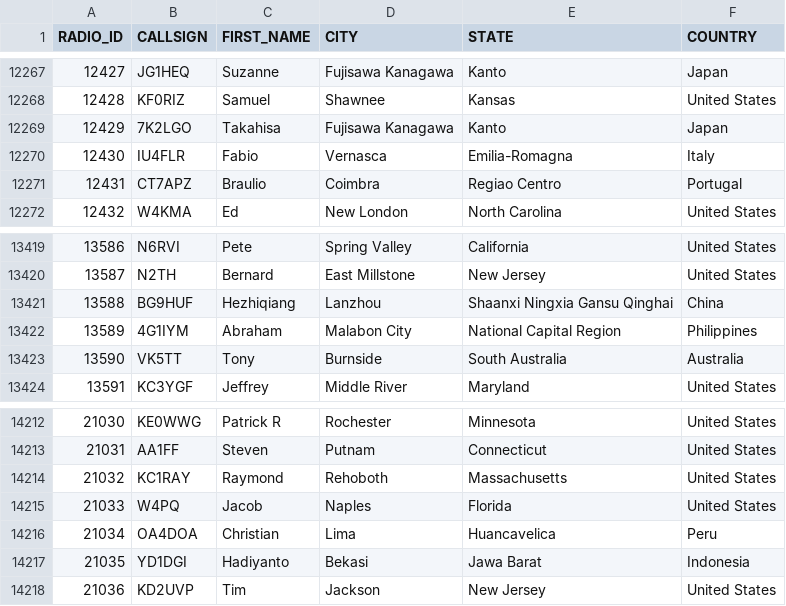
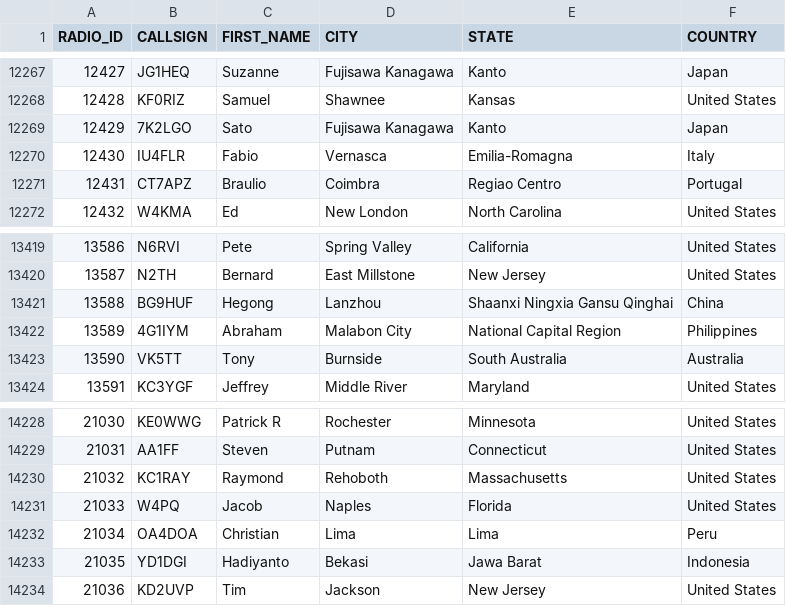
Before and after one commit to DMR-Database/dmr-database-appdata, a CSV file: nxdn.csv, drawn as a sheet; only a part is shown, gaps mark what is left out; the diff covers the shown part only.

```diff
--- a/nxdn.csv
+++ b/nxdn.csv
@@ -12268,3 +12268,3 @@ RADIO_ID,CALLSIGN,FIRST_NAME,CITY,STATE,COUNTRY
 12428,KF0RIZ,Samuel,Shawnee,Kansas,United States
-12429,7K2LGO,Takahisa,Fujisawa  Kanagawa,Kanto,Japan
+12429,7K2LGO,Sato,Fujisawa  Kanagawa,Kanto,Japan
 12430,IU4FLR,Fabio,Vernasca,Emilia-Romagna,Italy
@@ -13420,3 +13420,3 @@ RADIO_ID,CALLSIGN,FIRST_NAME,CITY,STATE,COUNTRY
 13587,N2TH,Bernard,East Millstone,New Jersey,United States
-13588,BG9HUF,Hezhiqiang,Lanzhou,Shaanxi Ningxia Gansu Qinghai,China
+13588,BG9HUF,Hegong,Lanzhou,Shaanxi Ningxia Gansu Qinghai,China
 13589,4G1IYM,Abraham,Malabon City,National Capital Region,Philippines
@@ -14215,3 +14231,3 @@ RADIO_ID,CALLSIGN,FIRST_NAME,CITY,STATE,COUNTRY
 21033,W4PQ,Jacob,Naples,Florida,United States
-21034,OA4DOA,Christian,Lima,Huancavelica,Peru
+21034,OA4DOA,Christian,Lima,Lima,Peru
 21035,YD1DGI,Hadiyanto,Bekasi,Jawa Barat,Indonesia
```
Also changed, not shown: 16 added rows and 2 edited cells elsewhere in this file, dapnet.csv, 6 other files.
